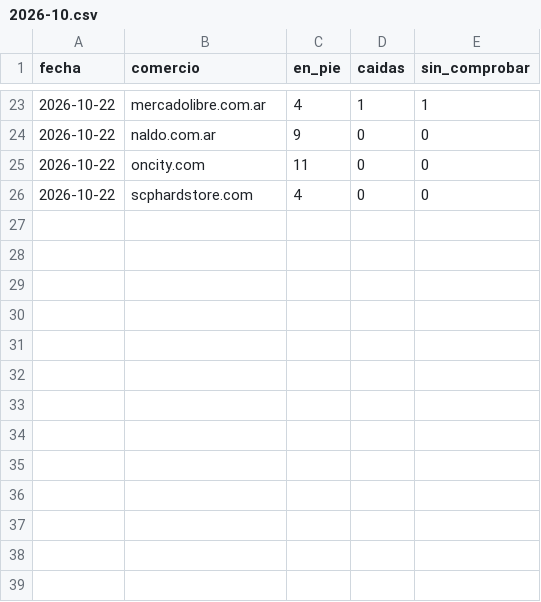
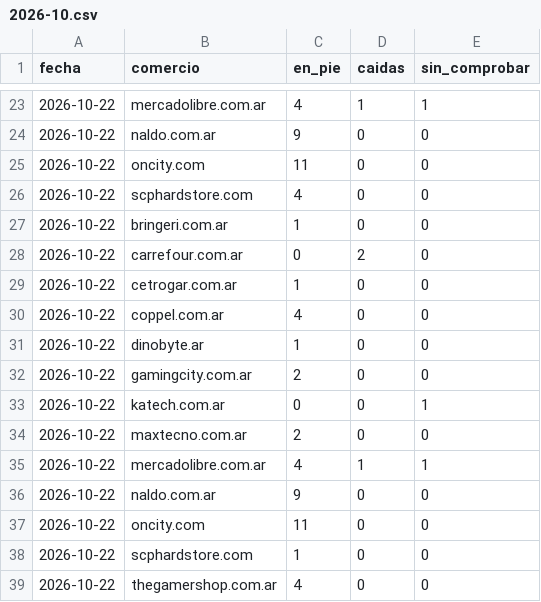
Before and after one commit to luismarceloescudero-debug/la-pichincha, a CSV file: verificacion/2026-10.csv, drawn as a sheet; only a part is shown, gaps mark what is left out; the diff names each change by its address in the sheet, - before the commit and + after, or states it on an @@ line.

```diff
--- a/verificacion/2026-10.csv
+++ b/verificacion/2026-10.csv
+row 27: 2026-10-22 | bringeri.com.ar | 1 | 0 | 0
+row 28: 2026-10-22 | carrefour.com.ar | 0 | 2 | 0
+row 29: 2026-10-22 | cetrogar.com.ar | 1 | 0 | 0
+row 30: 2026-10-22 | coppel.com.ar | 4 | 0 | 0
+row 31: 2026-10-22 | dinobyte.ar | 1 | 0 | 0
+row 32: 2026-10-22 | gamingcity.com.ar | 2 | 0 | 0
+row 33: 2026-10-22 | katech.com.ar | 0 | 0 | 1
+row 34: 2026-10-22 | maxtecno.com.ar | 2 | 0 | 0
+row 35: 2026-10-22 | mercadolibre.com.ar | 4 | 1 | 1
+row 36: 2026-10-22 | naldo.com.ar | 9 | 0 | 0
+row 37: 2026-10-22 | oncity.com | 11 | 0 | 0
+row 38: 2026-10-22 | scphardstore.com | 1 | 0 | 0
+row 39: 2026-10-22 | thegamershop.com.ar | 4 | 0 | 0
```
